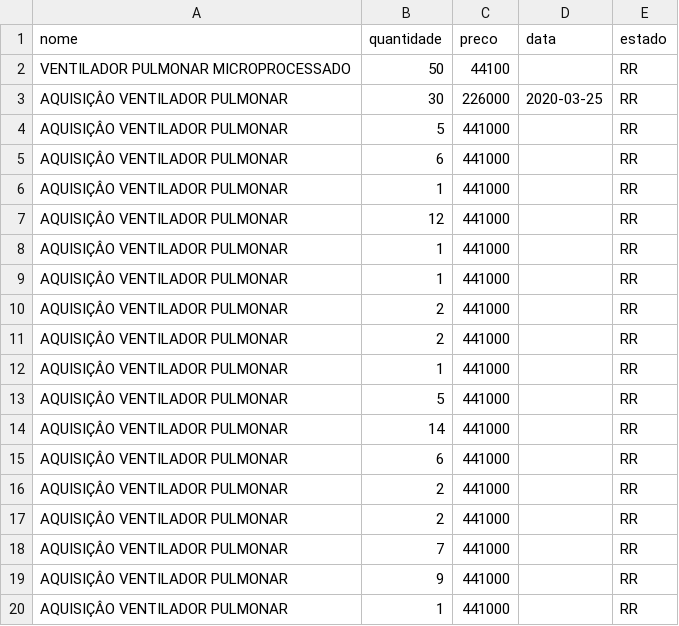
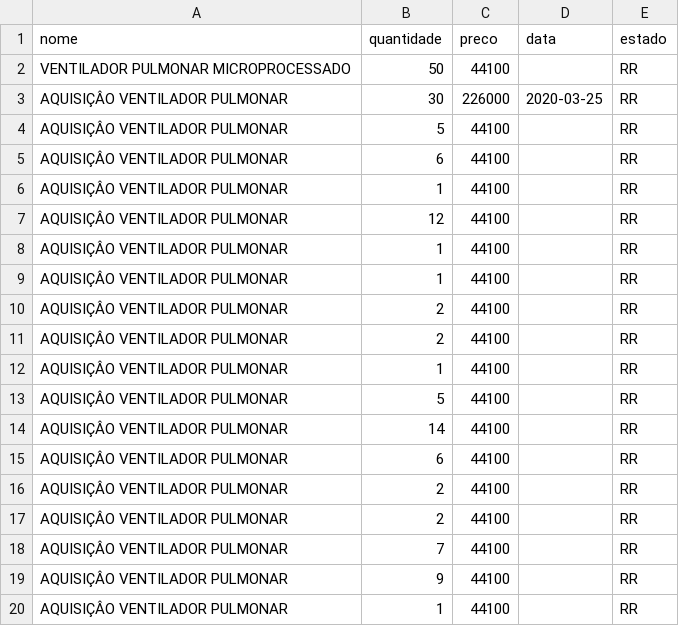
Before and after one commit to Covid404/IARA, a CSV file: data/dados_rr.csv, drawn as a sheet.

Commit message:
Fix data RR

```diff
--- a/data/dados_rr.csv
+++ b/data/dados_rr.csv
@@ -3,18 +3,18 @@ nome,quantidade,preco,data,estado
 "AQUISIÇÂO VENTILADOR PULMONAR",30,226000,2020-03-25,RR
-"AQUISIÇÂO VENTILADOR PULMONAR",5,441000,,RR
-"AQUISIÇÂO VENTILADOR PULMONAR",6,441000,,RR
-"AQUISIÇÂO VENTILADOR PULMONAR",1,441000,,RR
-"AQUISIÇÂO VENTILADOR PULMONAR",12,441000,,RR
-"AQUISIÇÂO VENTILADOR PULMONAR",1,441000,,RR
-"AQUISIÇÂO VENTILADOR PULMONAR",1,441000,,RR
-"AQUISIÇÂO VENTILADOR PULMONAR",2,441000,,RR
-"AQUISIÇÂO VENTILADOR PULMONAR",2,441000,,RR
-"AQUISIÇÂO VENTILADOR PULMONAR",1,441000,,RR
-"AQUISIÇÂO VENTILADOR PULMONAR",5,441000,,RR
-"AQUISIÇÂO VENTILADOR PULMONAR",14,441000,,RR
-"AQUISIÇÂO VENTILADOR PULMONAR",6,441000,,RR
-"AQUISIÇÂO VENTILADOR PULMONAR",2,441000,,RR
-"AQUISIÇÂO VENTILADOR PULMONAR",2,441000,,RR
-"AQUISIÇÂO VENTILADOR PULMONAR",7,441000,,RR
-"AQUISIÇÂO VENTILADOR PULMONAR",9,441000,,RR
-"AQUISIÇÂO VENTILADOR PULMONAR",1,441000,,RR
+"AQUISIÇÂO VENTILADOR PULMONAR",5,44100,,RR
+"AQUISIÇÂO VENTILADOR PULMONAR",6,44100,,RR
+"AQUISIÇÂO VENTILADOR PULMONAR",1,44100,,RR
+"AQUISIÇÂO VENTILADOR PULMONAR",12,44100,,RR
+"AQUISIÇÂO VENTILADOR PULMONAR",1,44100,,RR
+"AQUISIÇÂO VENTILADOR PULMONAR",1,44100,,RR
+"AQUISIÇÂO VENTILADOR PULMONAR",2,44100,,RR
+"AQUISIÇÂO VENTILADOR PULMONAR",2,44100,,RR
+"AQUISIÇÂO VENTILADOR PULMONAR",1,44100,,RR
+"AQUISIÇÂO VENTILADOR PULMONAR",5,44100,,RR
+"AQUISIÇÂO VENTILADOR PULMONAR",14,44100,,RR
+"AQUISIÇÂO VENTILADOR PULMONAR",6,44100,,RR
+"AQUISIÇÂO VENTILADOR PULMONAR",2,44100,,RR
+"AQUISIÇÂO VENTILADOR PULMONAR",2,44100,,RR
+"AQUISIÇÂO VENTILADOR PULMONAR",7,44100,,RR
+"AQUISIÇÂO VENTILADOR PULMONAR",9,44100,,RR
+"AQUISIÇÂO VENTILADOR PULMONAR",1,44100,,RR
```
